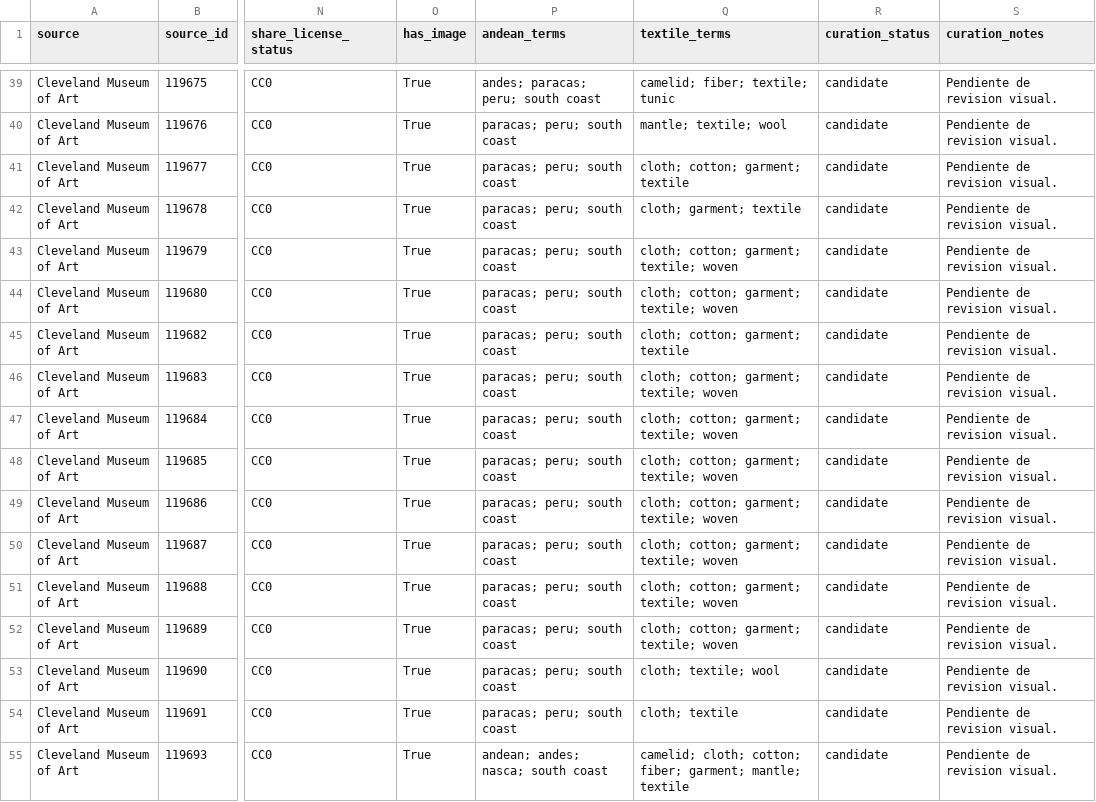
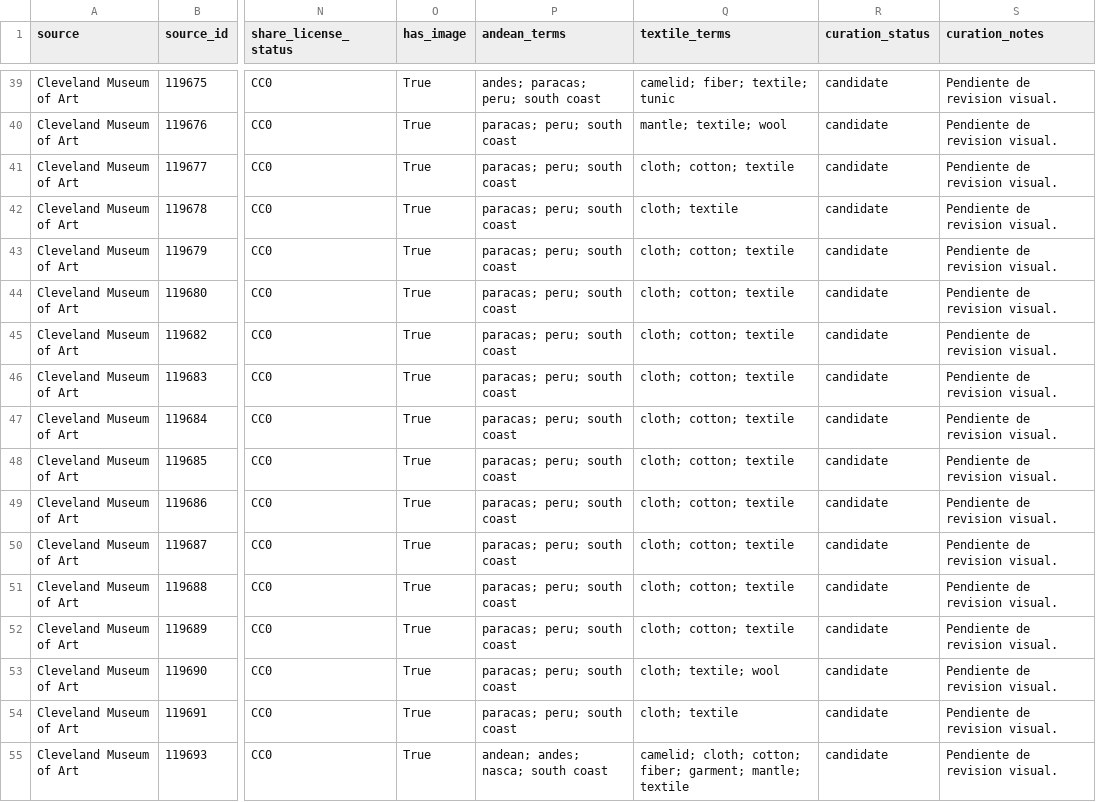
Before and after one commit to hsancheza90-art/uni-cc-base-multimodal-textiles-andinos, a CSV file: data/metadata/cma_andes_textiles_candidates.csv, drawn as a sheet; only a part is shown, gaps mark what is left out; the diff covers the shown part only; the diff names each change by its address in the sheet, - before the commit and + after, or states it on an @@ line.

```diff
--- a/data/metadata/cma_andes_textiles_candidates.csv
+++ b/data/metadata/cma_andes_textiles_candidates.csv
-Q41 (textile_terms): cloth; cotton; garment; textile
+Q41 (textile_terms): cloth; cotton; textile
-Q42 (textile_terms): cloth; garment; textile
+Q42 (textile_terms): cloth; textile
-Q43:Q44 (textile_terms): cloth; cotton; garment; textile; woven
+Q43:Q44 (textile_terms): cloth; cotton; textile
-Q45 (textile_terms): cloth; cotton; garment; textile
+Q45 (textile_terms): cloth; cotton; textile
-Q46:Q52 (textile_terms): cloth; cotton; garment; textile; woven
+Q46:Q52 (textile_terms): cloth; cotton; textile
```
Also changed, not shown: 61 edited cells elsewhere in this file, 24 other files.
